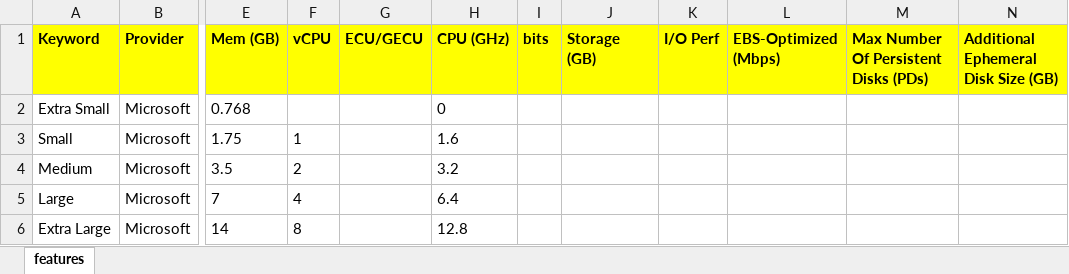
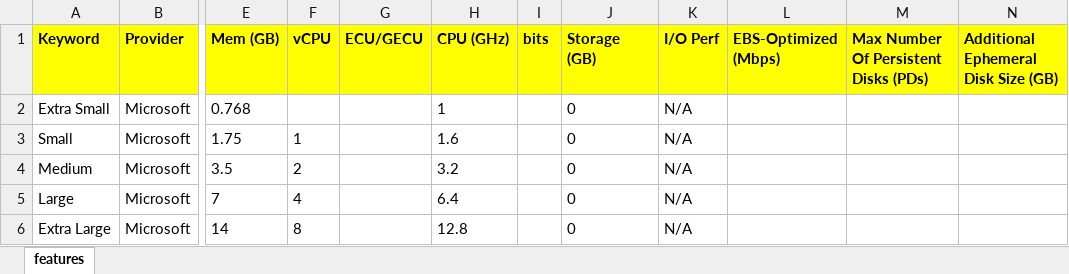
Before and after one commit to fnava/IaaS_Pricings, an Excel workbook: provs/microsoft/historical data microsoft.xlsx, sheet features, drawn as a sheet; only a part is shown, gaps mark what is left out; values as stored, in another font and other column widths than the file's, no borders; the diff names each change by its address in the sheet, - before the commit and + after, or states it on an @@ line.

Commit message:
added microsoft and filtering by os and region

```diff
--- a/provs/microsoft/historical data microsoft.xlsx (sheet features)
+++ b/provs/microsoft/historical data microsoft.xlsx (sheet features)
-H2 (CPU (GHz)): 0
+H2 (CPU (GHz)): 1
-J2:J6 (Storage (GB)): (empty)
+J2:J6 (Storage (GB)): 0
-K2:K6 (I/O Perf): (empty)
+K2:K6 (I/O Perf): N/A
```
Also changed, not shown: formulas that keep their value, 7 other files.
